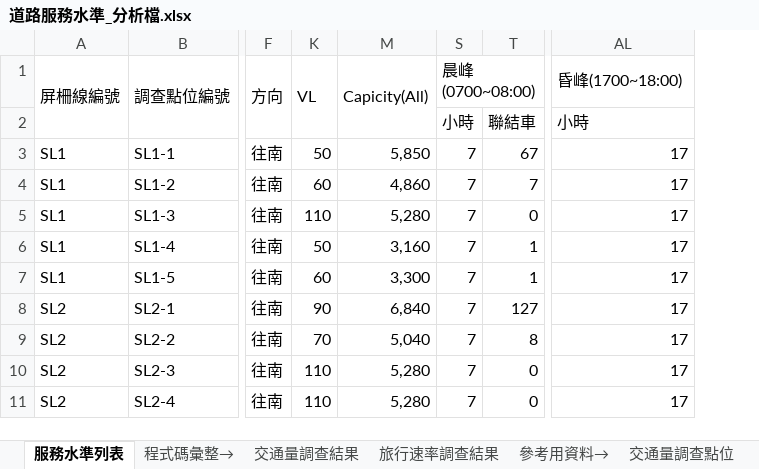
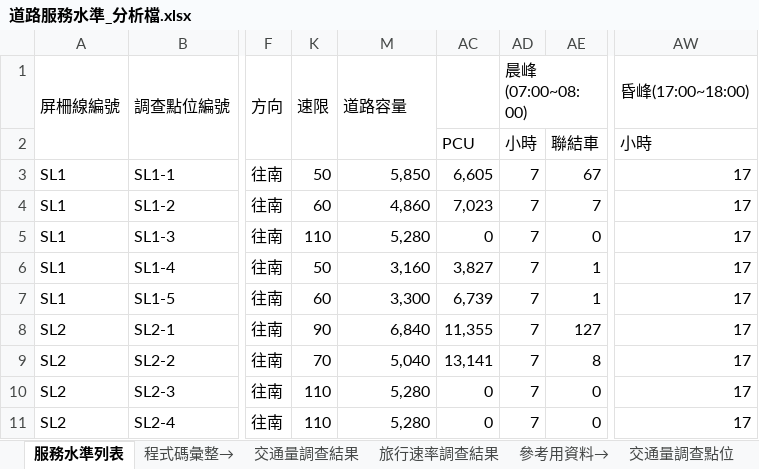
Before and after one commit to KaiChiehKJ/THI-6787, an Excel workbook: 02_資料彙整/道路服務水準_分析檔.xlsx, sheet 服務水準列表, drawn as a sheet; only a part is shown, gaps mark what is left out; values as stored, in another font and other column widths than the file's, no cell formats; conditional formats not drawn; addresses are those after the commit; the diff names each change by its address in the sheet, - before the commit and + after, or states it on an @@ line.

```diff
--- a/02_資料彙整/道路服務水準_分析檔.xlsx (sheet 服務水準列表)
+++ b/02_資料彙整/道路服務水準_分析檔.xlsx (sheet 服務水準列表)
+column AC, rows 2-11: PCU | 6,605 | 7,023 | 0 | 3,827 | 6,739 | 11,355 | 13,141 | 0 | 0
-K1: VL
+K1: 速限
-M1: Capicity(All)
+M1: 道路容量
-AD1: 晨峰(0700~08:00)
+AD1: 晨峰(07:00~08:00)
-AW1: 昏峰(1700~18:00)
+AW1: 昏峰(17:00~18:00)
```
Also changed, not shown: sheet 交通量調查點位, cell formats, formulas that keep their value, hidden cells, 1 other file.
